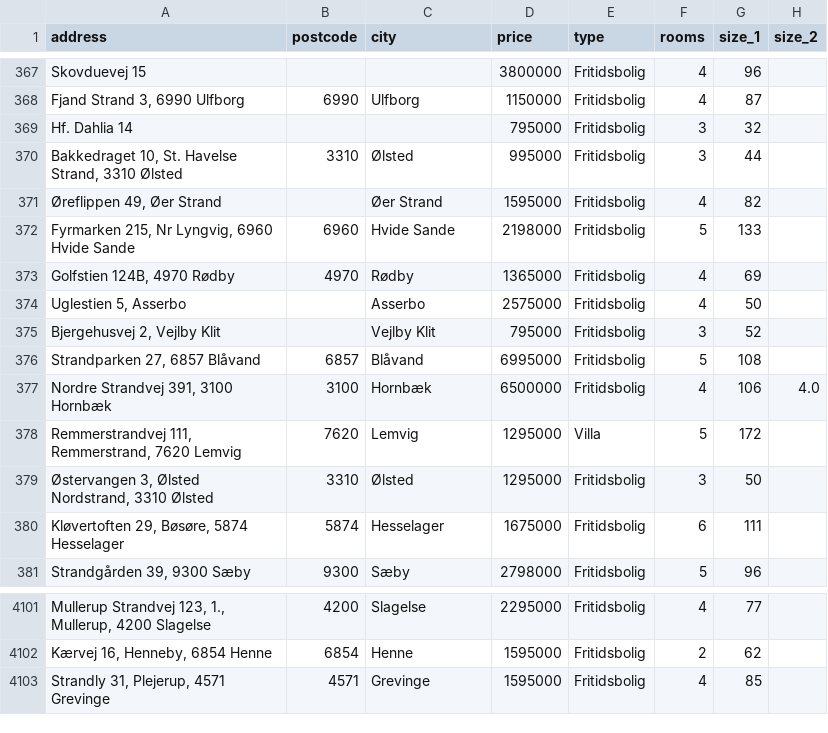
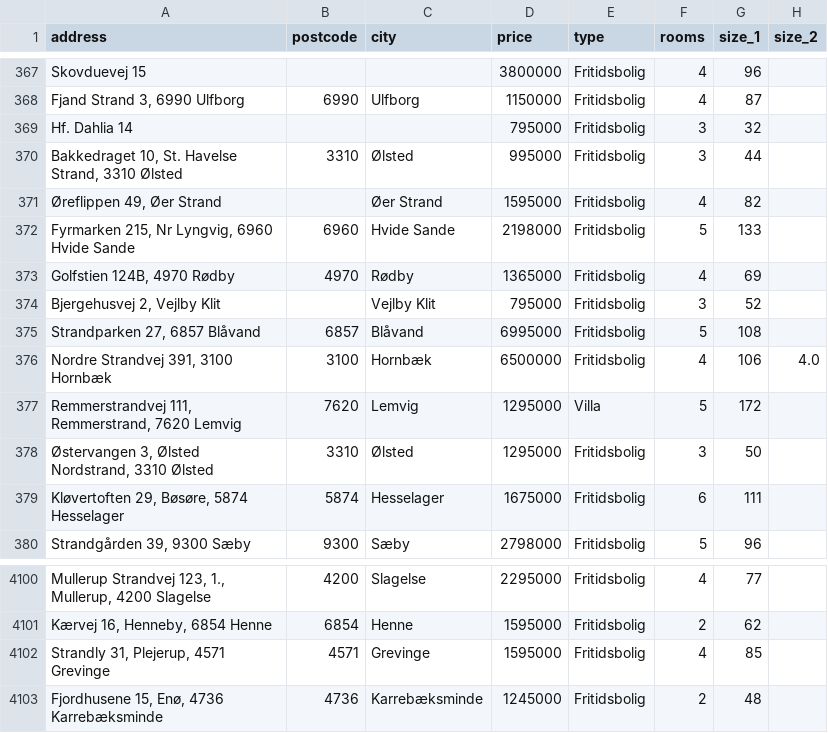
Before and after one commit to NumEconCopenhagen/projects-2023-philx2-nico, a CSV file: dataproject/dataprojekt_data.csv, drawn as a sheet; only a part is shown, gaps mark what is left out; removed rows and columns are numbered as before the commit, all else as after; the diff names each change by its address in the sheet, - before the commit and + after, or states it on an @@ line.

Commit message:
Opdateret og slettet ting

```diff
--- a/dataproject/dataprojekt_data.csv
+++ b/dataproject/dataprojekt_data.csv
-row 374: Uglestien 5, Asserbo |  | Asserbo | 2575000 | Fritidsbolig | 4 | 50
+row 4103: Fjordhusene 15, Enø, 4736 Karrebæksminde | 4736 | Karrebæksminde | 1245000 | Fritidsbolig | 2 | 48
```
